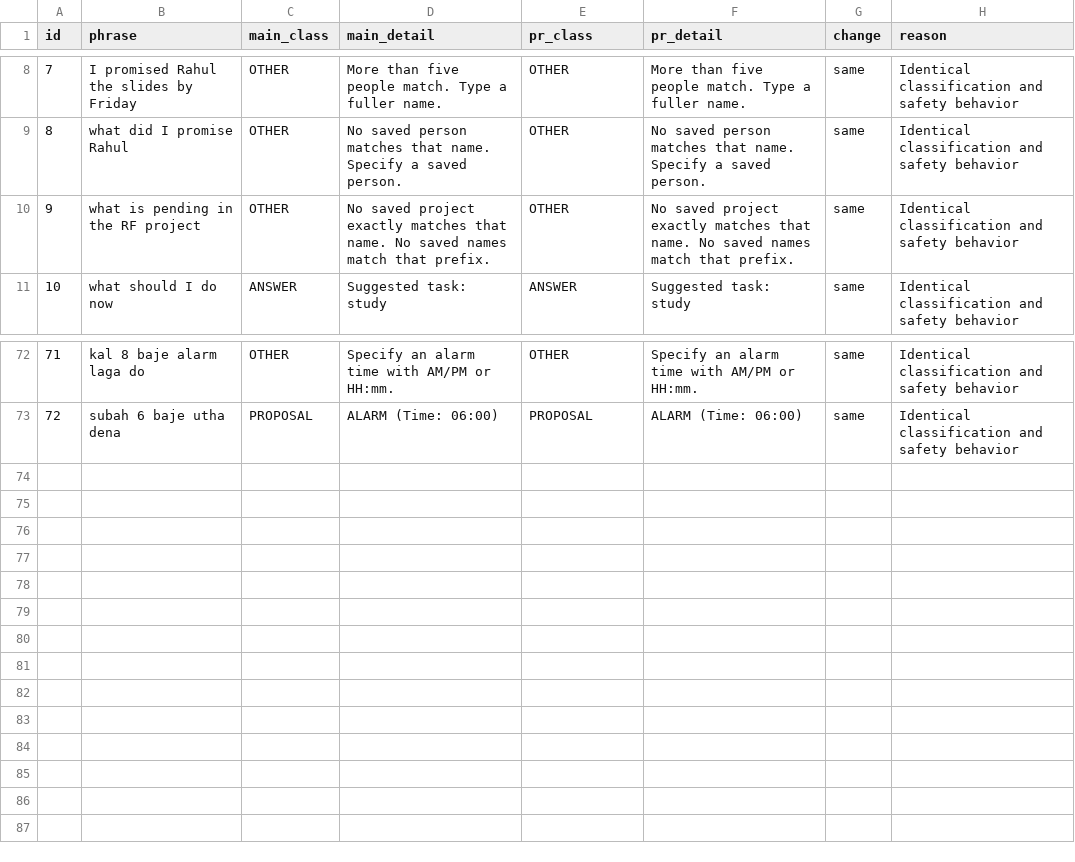
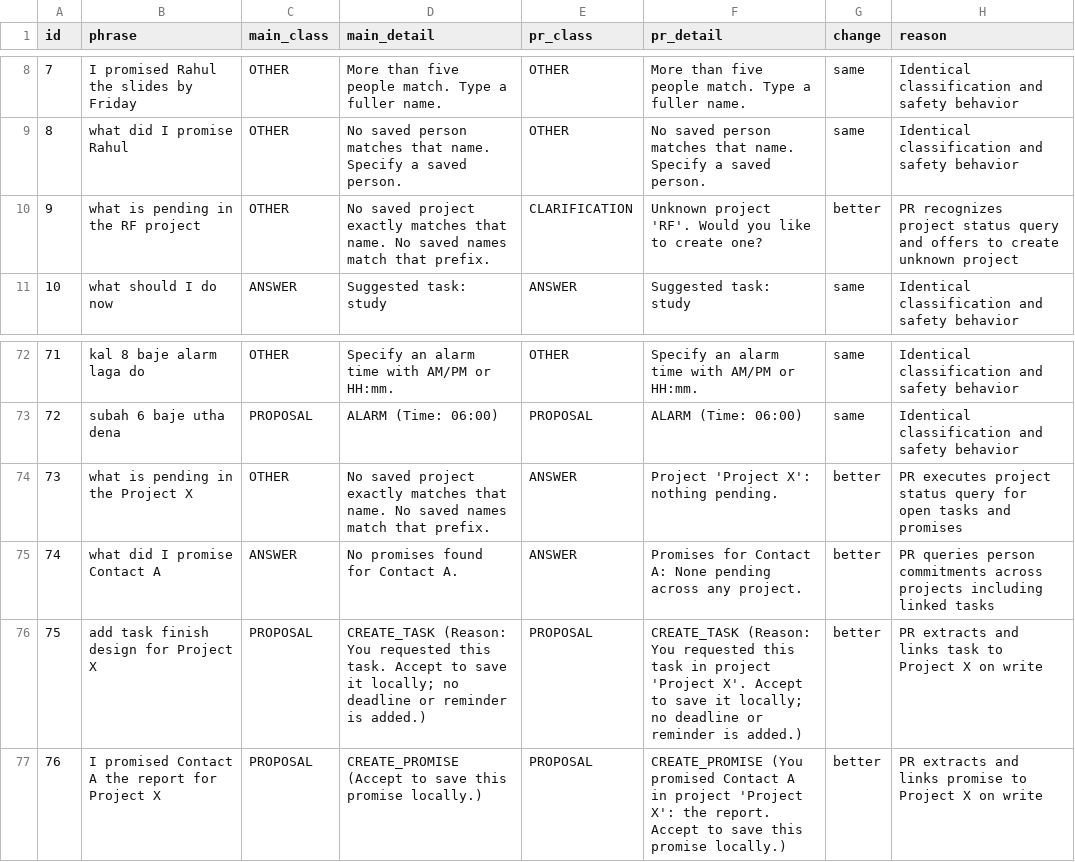
Before and after one commit to raghavkp2006-ux/metis-android-agent, a CSV file: ml/reports/device_run_compare.csv, drawn as a sheet; only a part is shown, gaps mark what is left out.

```diff
--- a/ml/reports/device_run_compare.csv
+++ b/ml/reports/device_run_compare.csv
@@ -9,3 +9,3 @@ id,phrase,main_class,main_detail,pr_class,pr_detail,change,reason
 8,what did I promise Rahul,OTHER,No saved person matches that name. Specify a saved person.,OTHER,No saved person matches that name. Specify a saved person.,same,Identical classification and safety behavior
-9,what is pending in the RF project,OTHER,No saved project exactly matches that name. No saved names match that prefix.,OTHER,No saved project exactly matches that name. No saved names match that prefix.,same,Identical classification and safety behavior
+9,what is pending in the RF project,OTHER,No saved project exactly matches that name. No saved names match that prefix.,CLARIFICATION,Unknown project 'RF'. Would you like to create one?,better,PR recognizes project status query and offers to create unknown project
 10,what should I do now,ANSWER,Suggested task: study,ANSWER,Suggested task: study,same,Identical classification and safety behavior
@@ -73 +73,5 @@ id,phrase,main_class,main_detail,pr_class,pr_detail,change,reason
 72,subah 6 baje utha dena,PROPOSAL,ALARM (Time: 06:00),PROPOSAL,ALARM (Time: 06:00),same,Identical classification and safety behavior
+73,what is pending in the Project X,OTHER,No saved project exactly matches that name. No saved names match that prefix.,ANSWER,Project 'Project X': nothing pending.,better,PR executes project status query for open tasks and promises
+74,what did I promise Contact A,ANSWER,No promises found for Contact A.,ANSWER,Promises for Contact A: None pending across any project.,better,PR queries person commitments across projects including linked tasks
+75,add task finish design for Project X,PROPOSAL,CREATE_TASK (Reason: You requested this task. Accept to save it locally; no deadline or reminder is added.),PROPOSAL,CREATE_TASK (Reason: You requested this task in project 'Project X'. Accept to save it locally; no deadline or reminder is added.),better,PR extracts and links task to Project X on write
+76,I promised Contact A the report for Project X,PROPOSAL,CREATE_PROMISE (Accept to save this promise locally.),PROPOSAL,CREATE_PROMISE (You promised Contact A in project 'Project X': the report. Accept to save this promise locally.),better,PR extracts and links promise to Project X on write
```
Also changed, not shown: ml/reports/device_run_clarification_pr.csv, ml/reports/device_run_main.csv, 15 other files.
